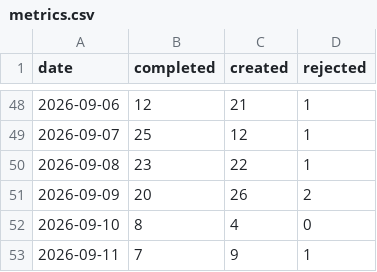
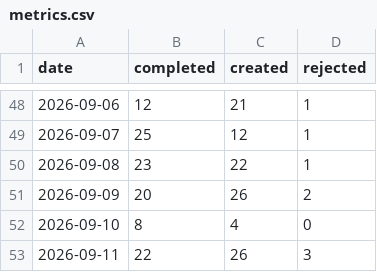
Before and after one commit to ai4kanban/ai4kanban, a CSV file: docs/kanban/metrics.csv, drawn as a sheet; only a part is shown, gaps mark what is left out.

Commit message:
docs(kanban): update docs, metrics and remove stale todos
- Bump the kanban board's next task ID from 601 to 627
- Update the daily metrics CSV with 2026-09-11 task counts
- Add new decision records for cloud, UI designer, local UI, telemetry and skill workflows
- Refresh project readmes and redesign docs across the kanban memory system
- Remove three outdated tabled todo cards

```diff
--- a/docs/kanban/metrics.csv
+++ b/docs/kanban/metrics.csv
@@ -52,2 +52,2 @@ date,completed,created,rejected
 2026-09-10,8,4,0
-2026-09-11,7,9,1
+2026-09-11,22,26,3
```
Also changed, not shown: 16 other files.
